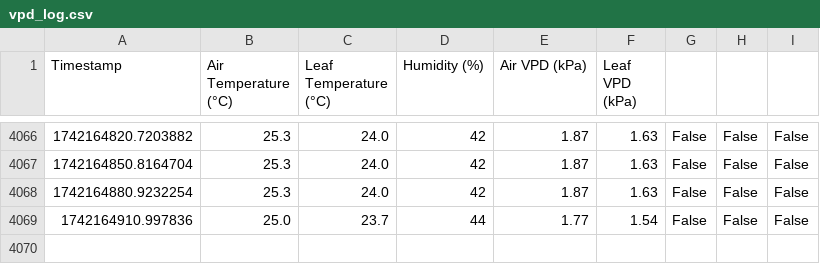
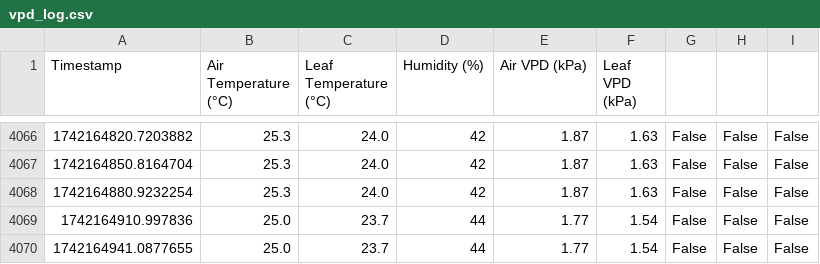
Before and after one commit to GerritHoskins/vpd, a CSV file: vpd_log.csv, drawn as a sheet; only a part is shown, gaps mark what is left out.

Commit message:
Auto-sync: Sun 16 Mar 23:42:25 CET 2025

```diff
--- a/vpd_log.csv
+++ b/vpd_log.csv
@@ -4069 +4069,2 @@ Timestamp,Air Temperature (°C),Leaf Temperature (°C),Humidity (%),Air VPD (kPa
 1742164910.997836,25.0,23.7,44,1.77,1.54,False,False,False
+1742164941.0877655,25.0,23.7,44,1.77,1.54,False,False,False
```
